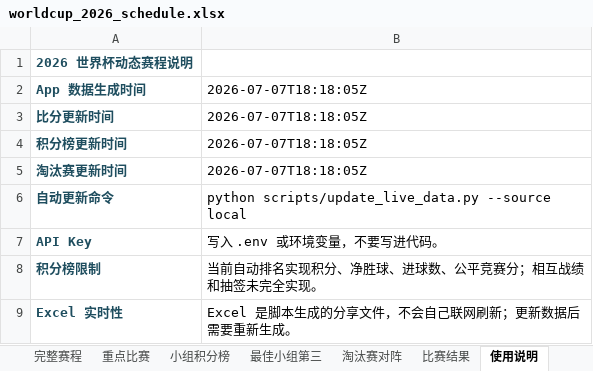
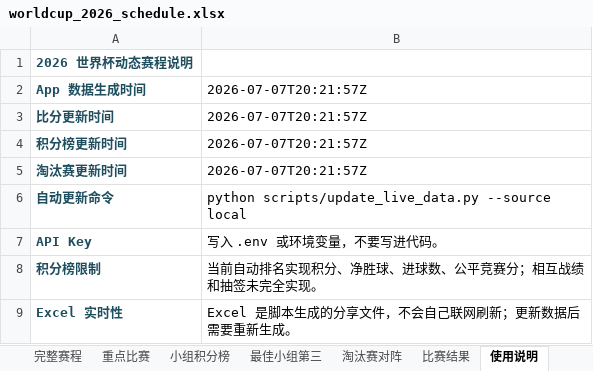
Before and after one commit to zhaojinwen2023-oss/World-Cup-2026, an Excel workbook: worldcup-schedule/output/worldcup_2026_schedule.xlsx, sheet 使用说明, drawn as a sheet; values as stored, in another font and other column widths than the file's, no borders; the diff names each change by its address in the sheet, - before the commit and + after, or states it on an @@ line.

```diff
--- a/worldcup-schedule/output/worldcup_2026_schedule.xlsx (sheet 使用说明)
+++ b/worldcup-schedule/output/worldcup_2026_schedule.xlsx (sheet 使用说明)
-B2:B5: 2026-07-07T18:18:05Z
+B2:B5: 2026-07-07T20:21:57Z
```
Also changed, not shown: sheet 完整赛程, sheet 比赛结果, sheet 淘汰赛对阵, 6 other files.
